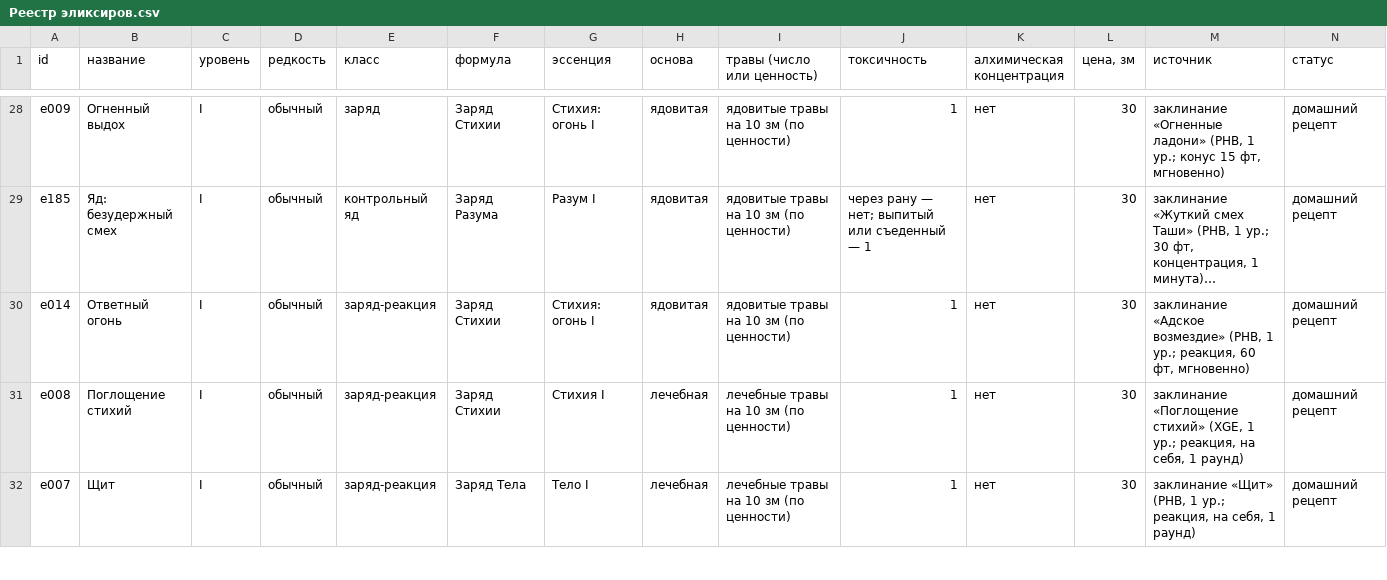
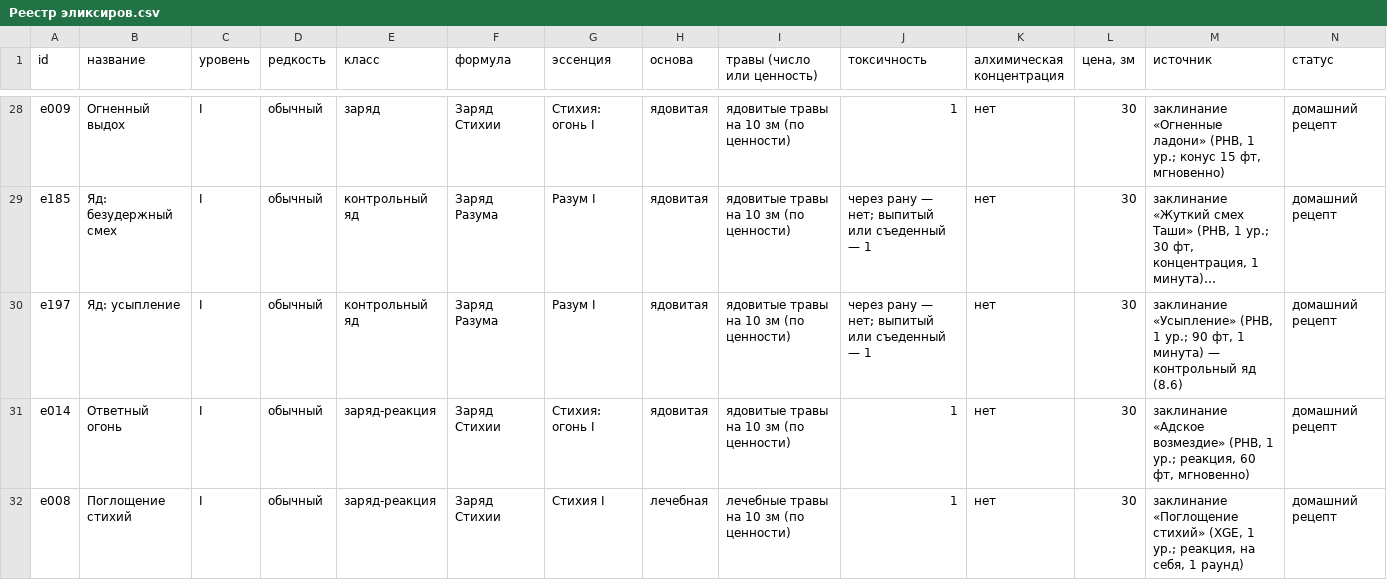
Before and after one commit to harana3737-dot/Alcemy, a CSV file: Реестр эликсиров.csv, drawn as a sheet; only a part is shown, gaps mark what is left out; the shorter side is filled out with more unchanged rows; long unchanged cells end in …; rows hold the shown columns only; the diff covers the shown part only; the diff names each change by its address in the sheet, - before the commit and + after, or states it on an @@ line.

```diff
--- a/Реестр эликсиров.csv
+++ b/Реестр эликсиров.csv
+row 30: e197 | Яд: усыпление | I | обычный | контрольный яд | Заряд Разума | Разум I | ядовитая | ядовитые травы на 10 зм (по ценности) | через рану — нет; выпитый или съеденный — 1 | нет | 30 | заклинание «Усыпление» (PHB, 1 ур.; 90 фт, 1 минута) — контрольный яд (8.6) | домашний рецепт
```
Also changed, not shown: 1 added row and 1 removed row elsewhere in this file, questions.csv, 57 other files.
